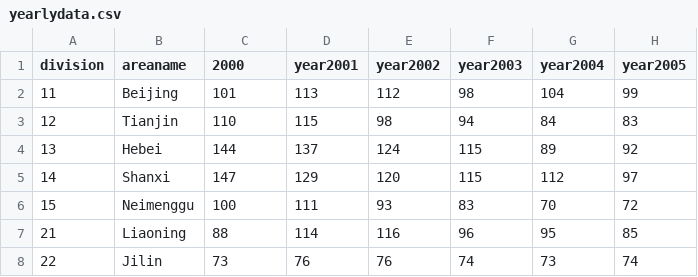
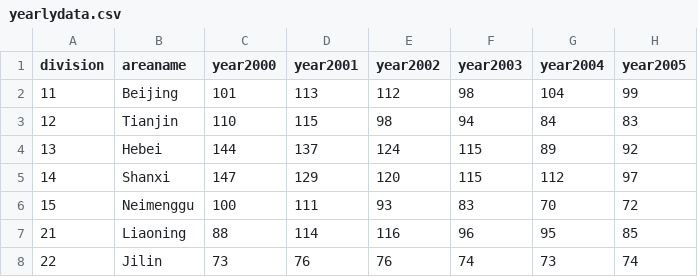
Before and after one commit to ClaireZGC/AQIChinaD3project, a CSV file: yearlydata.csv, drawn as a sheet; only a part is shown; the diff names each change by its address in the sheet, - before the commit and + after, or states it on an @@ line.

Commit message:
Update yearlydata.csv

```diff
--- a/yearlydata.csv
+++ b/yearlydata.csv
-C1: 2000
+C1: year2000
```
